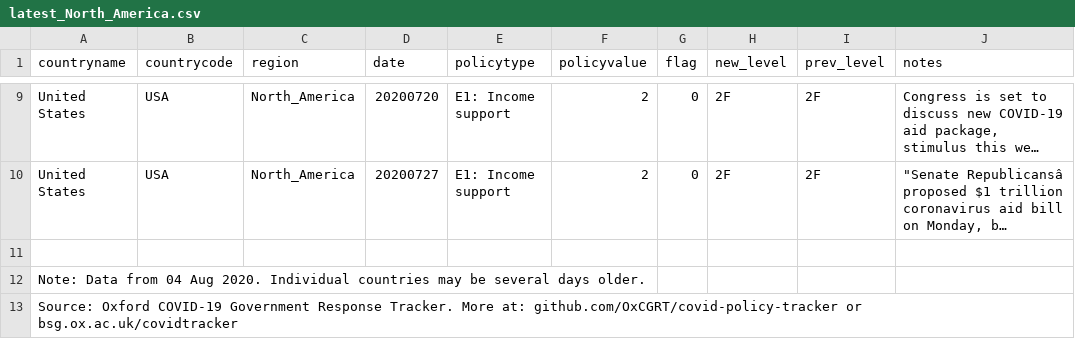
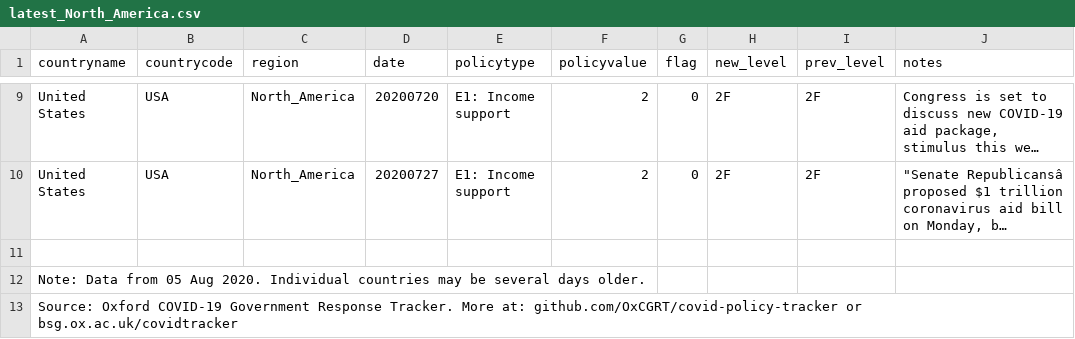
Before and after one commit to OxCGRT/covid-policy-scratchpad, a CSV file: regional_changes/latest_North_America.csv, drawn as a sheet; only a part is shown, gaps mark what is left out; long unchanged cells end in …; the diff names each change by its address in the sheet, - before the commit and + after, or states it on an @@ line.

```diff
--- a/regional_changes/latest_North_America.csv
+++ b/regional_changes/latest_North_America.csv
-A12 (countryname): …Data from 04 Aug 2020.…
+A12 (countryname): …Data from 05 Aug 2020.…
```
Also changed, not shown: regional_changes/latest_East_Asia_Pacific.csv, regional_changes/latest_Latin_America_Caribbean.csv, 13 other files.
